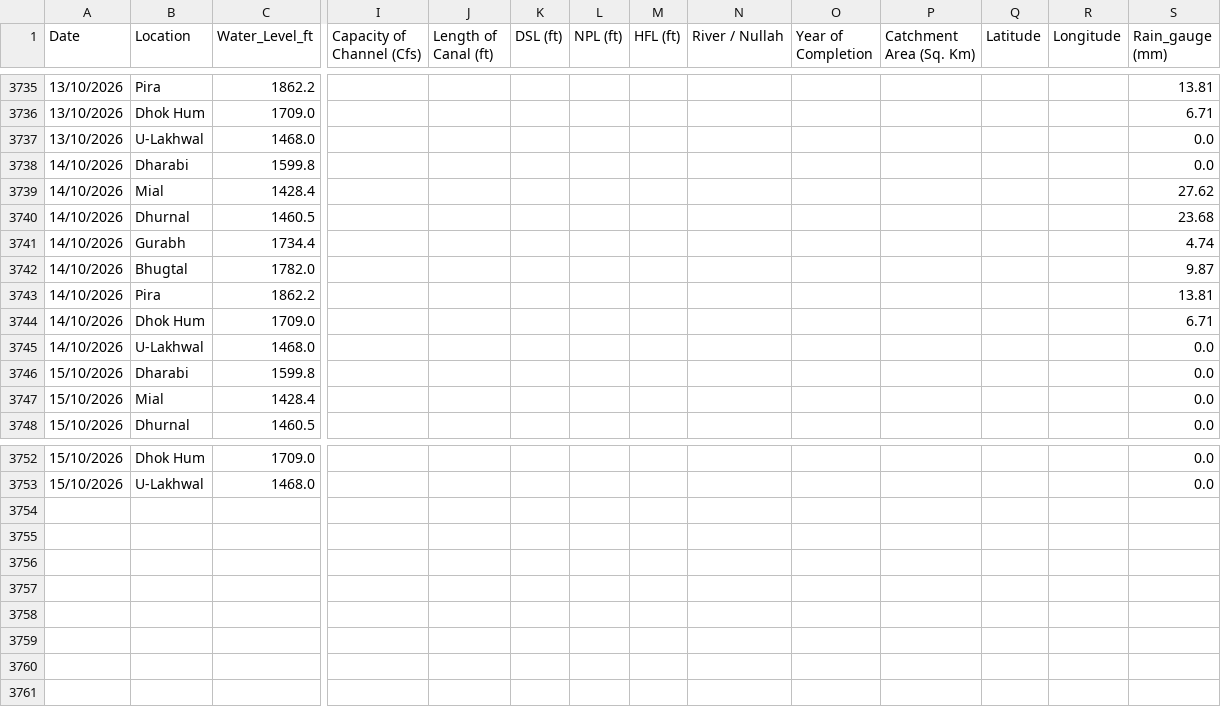
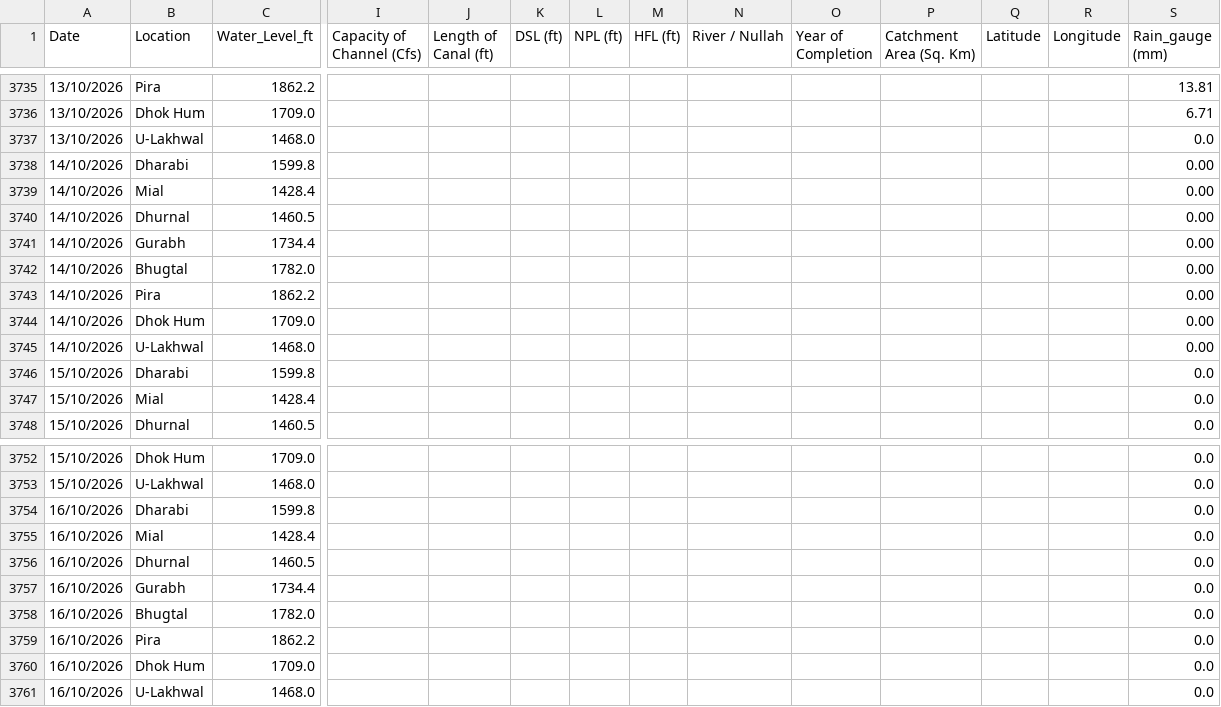
Before and after one commit to Junaid07/Antigravity_WL, a CSV file: dams_data_new.csv, drawn as a sheet; only a part is shown, gaps mark what is left out; rows hold the shown columns only; the diff names each change by its address in the sheet, - before the commit and + after, or states it on an @@ line.

Commit message:
updated water levels for 16/10/2026

```diff
--- a/dams_data_new.csv
+++ b/dams_data_new.csv
-S3738 (Rain_gauge (mm)): 0.0
+S3738 (Rain_gauge (mm)): 0.00
-S3739 (Rain_gauge (mm)): 27.62
+S3739 (Rain_gauge (mm)): 0.00
-S3740 (Rain_gauge (mm)): 23.68
+S3740 (Rain_gauge (mm)): 0.00
-S3741 (Rain_gauge (mm)): 4.74
+S3741 (Rain_gauge (mm)): 0.00
-S3742 (Rain_gauge (mm)): 9.87
+S3742 (Rain_gauge (mm)): 0.00
-S3743 (Rain_gauge (mm)): 13.81
+S3743 (Rain_gauge (mm)): 0.00
-S3744 (Rain_gauge (mm)): 6.71
+S3744 (Rain_gauge (mm)): 0.00
-S3745 (Rain_gauge (mm)): 0.0
+S3745 (Rain_gauge (mm)): 0.00
+row 3754: 16/10/2026 | Dharabi | 1599.8 |  |  |  |  |  |  |  |  |  |  | 0.0
+row 3755: 16/10/2026 | Mial | 1428.4 |  |  |  |  |  |  |  |  |  |  | 0.0
+row 3756: 16/10/2026 | Dhurnal | 1460.5 |  |  |  |  |  |  |  |  |  |  | 0.0
+row 3757: 16/10/2026 | Gurabh | 1734.4 |  |  |  |  |  |  |  |  |  |  | 0.0
+row 3758: 16/10/2026 | Bhugtal | 1782.0 |  |  |  |  |  |  |  |  |  |  | 0.0
+row 3759: 16/10/2026 | Pira | 1862.2 |  |  |  |  |  |  |  |  |  |  | 0.0
+row 3760: 16/10/2026 | Dhok Hum | 1709.0 |  |  |  |  |  |  |  |  |  |  | 0.0
+row 3761: 16/10/2026 | U-Lakhwal | 1468.0 |  |  |  |  |  |  |  |  |  |  | 0.0
```
